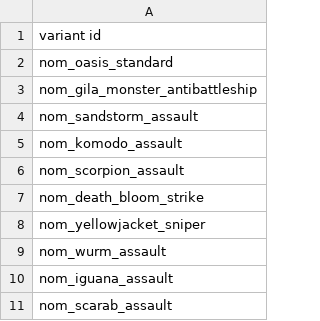
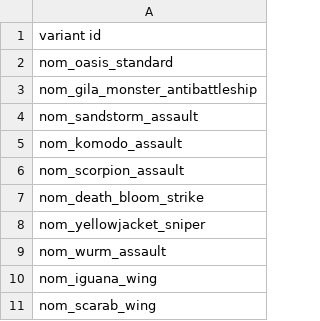
Before and after one commit to Trylobot/ss-nom, a CSV file: data/config/title_screen_variants.csv, drawn as a sheet.

Commit message:
fix

```diff
--- a/data/config/title_screen_variants.csv
+++ b/data/config/title_screen_variants.csv
@@ -9,3 +9,3 @@ nom_yellowjacket_sniper
 nom_wurm_assault
-nom_iguana_assault
-nom_scarab_assault
+nom_iguana_wing
+nom_scarab_wing
```
